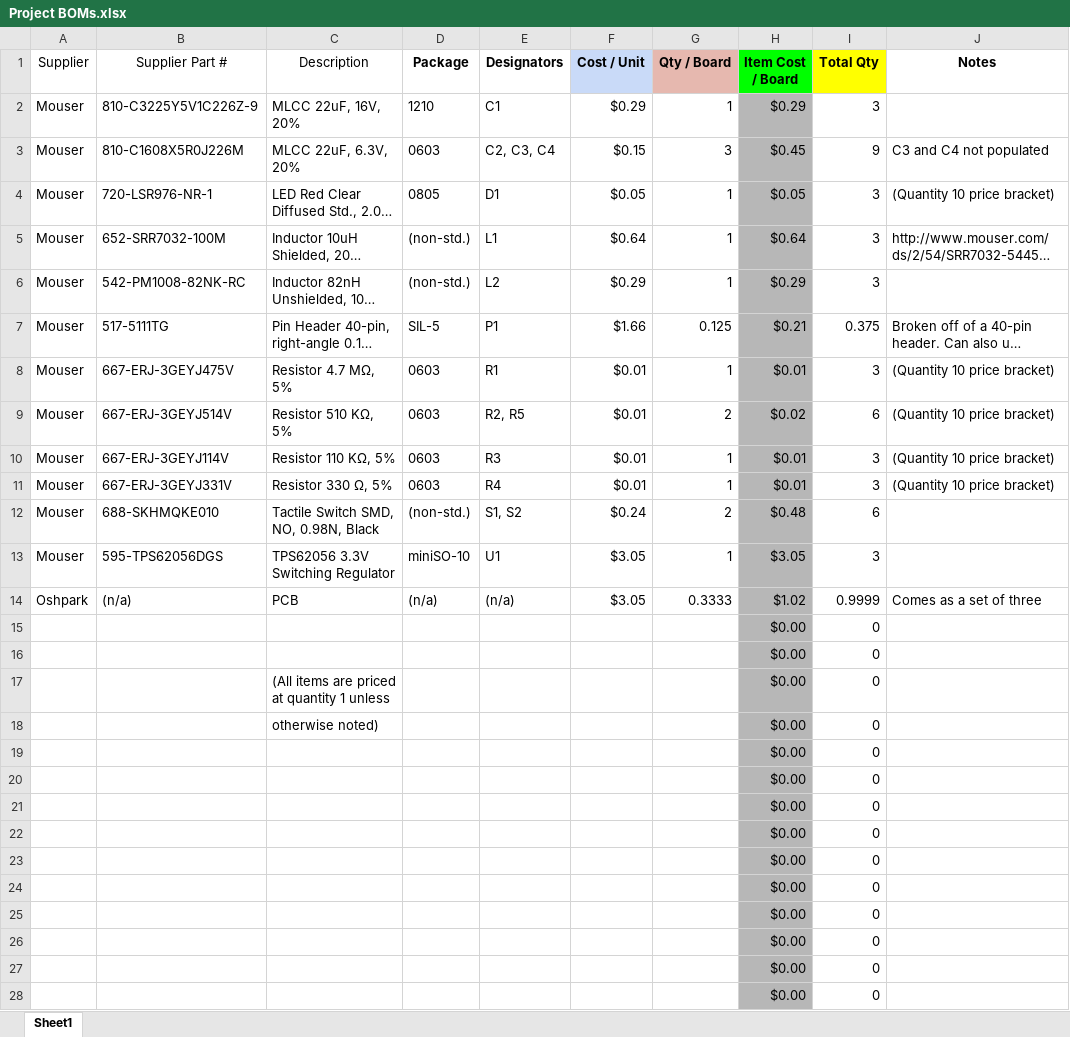
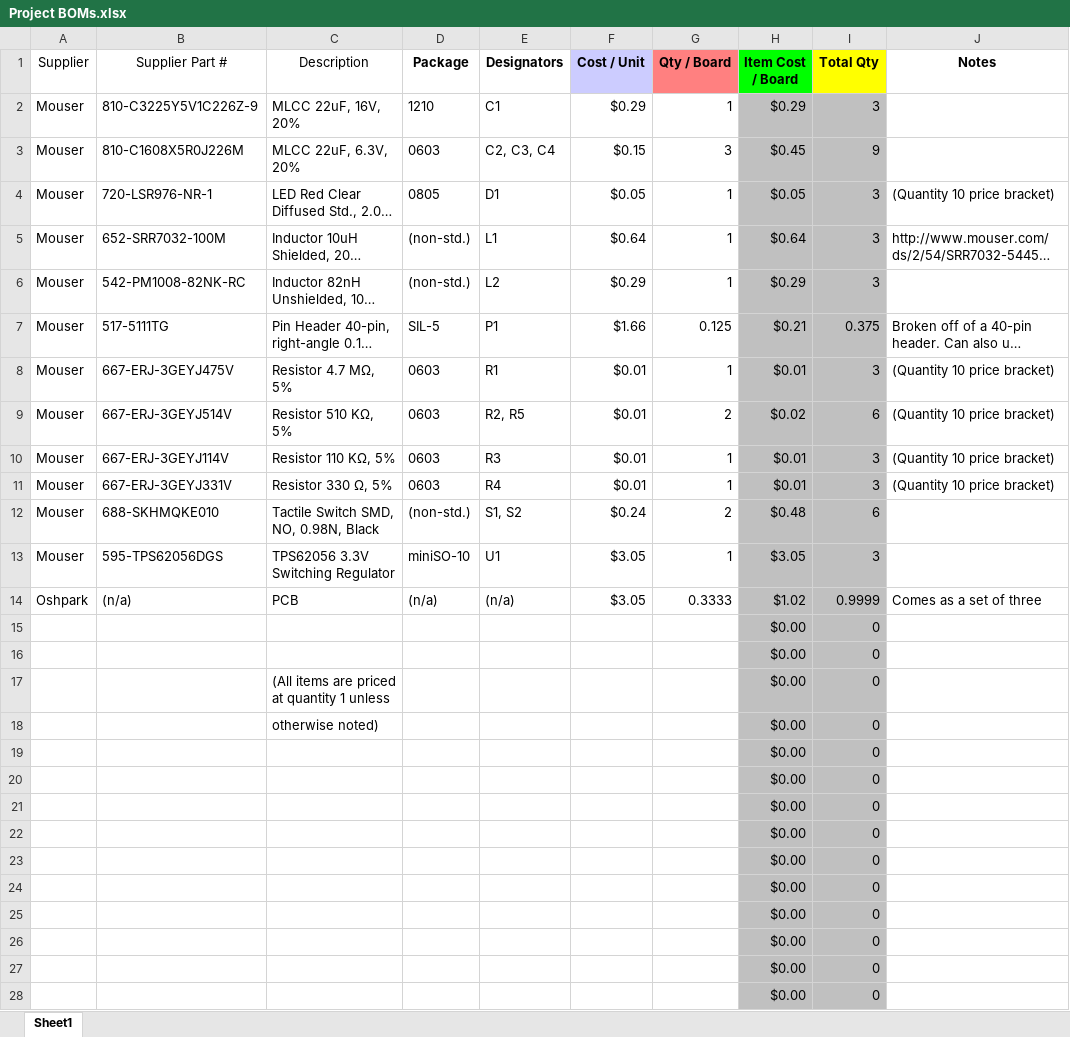
Before and after one commit to IEEE-UCR/IEEEUCR-MM-2014, an Excel workbook: hardware/TPS62056_Reference/Project BOMs.xlsx, sheet Sheet1, drawn as a sheet; only a part is shown; long unchanged cells end in …; values as stored, in another font and other column widths than the file's, no borders; the diff covers the shown part only; the diff names each change by its address in the sheet, - before the commit and + after, or states it on an @@ line.

Commit message:
Fixed some minor errors in BOM

```diff
--- a/hardware/TPS62056_Reference/Project BOMs.xlsx (sheet Sheet1)
+++ b/hardware/TPS62056_Reference/Project BOMs.xlsx (sheet Sheet1)
-G1 fill: #E6B8AF
+G1 fill: #FF8080
-I2:I28 fill: none
+I2:I28 fill: #C0C0C0
-J3 (Notes): C3 and C4 not populated
+J3 (Notes): (empty)
```
Also changed, not shown: cell formats elsewhere in this sheet.
